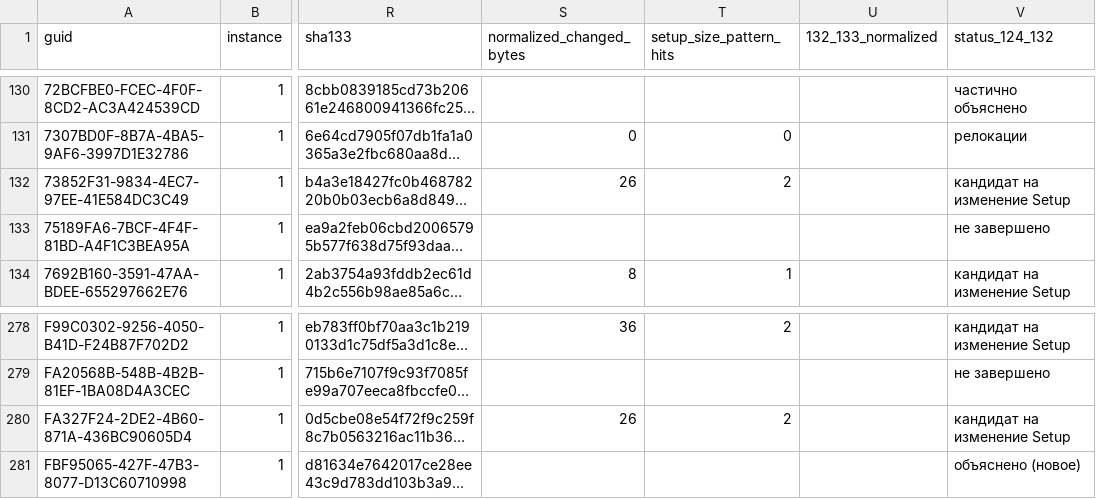
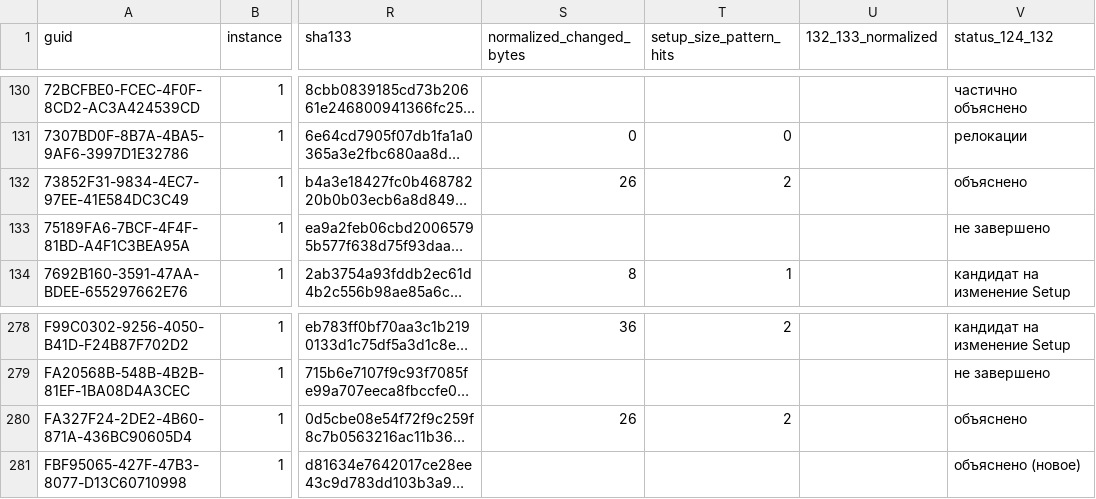
Before and after one commit to kaaburgh/public-research, a TSV file: lenovo-m75n-bios-audit/data/changes.tsv, drawn as a sheet; only a part is shown, gaps mark what is left out; long unchanged cells end in …; the diff names each change by its address in the sheet, - before the commit and + after, or states it on an @@ line.

```diff
--- a/lenovo-m75n-bios-audit/data/changes.tsv
+++ b/lenovo-m75n-bios-audit/data/changes.tsv
-V132 (status_124_132): кандидат на изменение Setup
+V132 (status_124_132): объяснено
-V280 (status_124_132): кандидат на изменение Setup
+V280 (status_124_132): объяснено
```
Also changed, not shown: lenovo-m75n-bios-audit/data/inventory.tsv, lenovo-m75n-bios-audit/data/p2-public.tsv, 8 other files.
